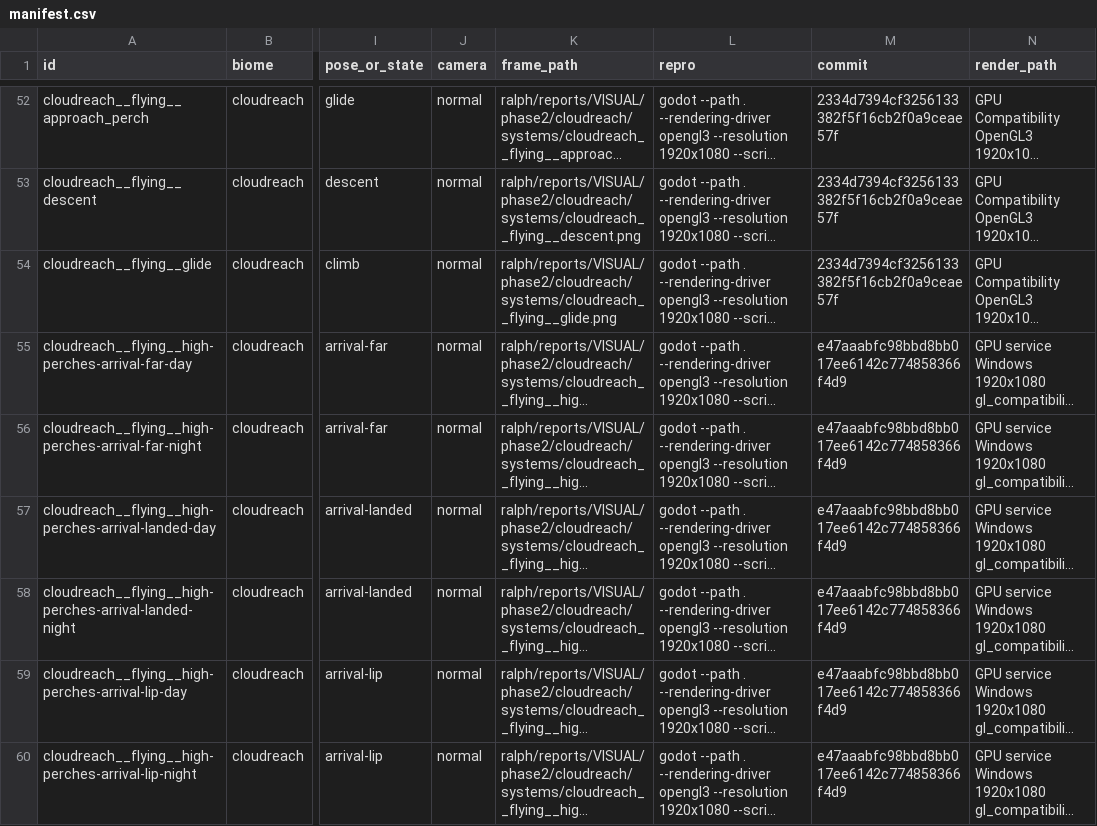
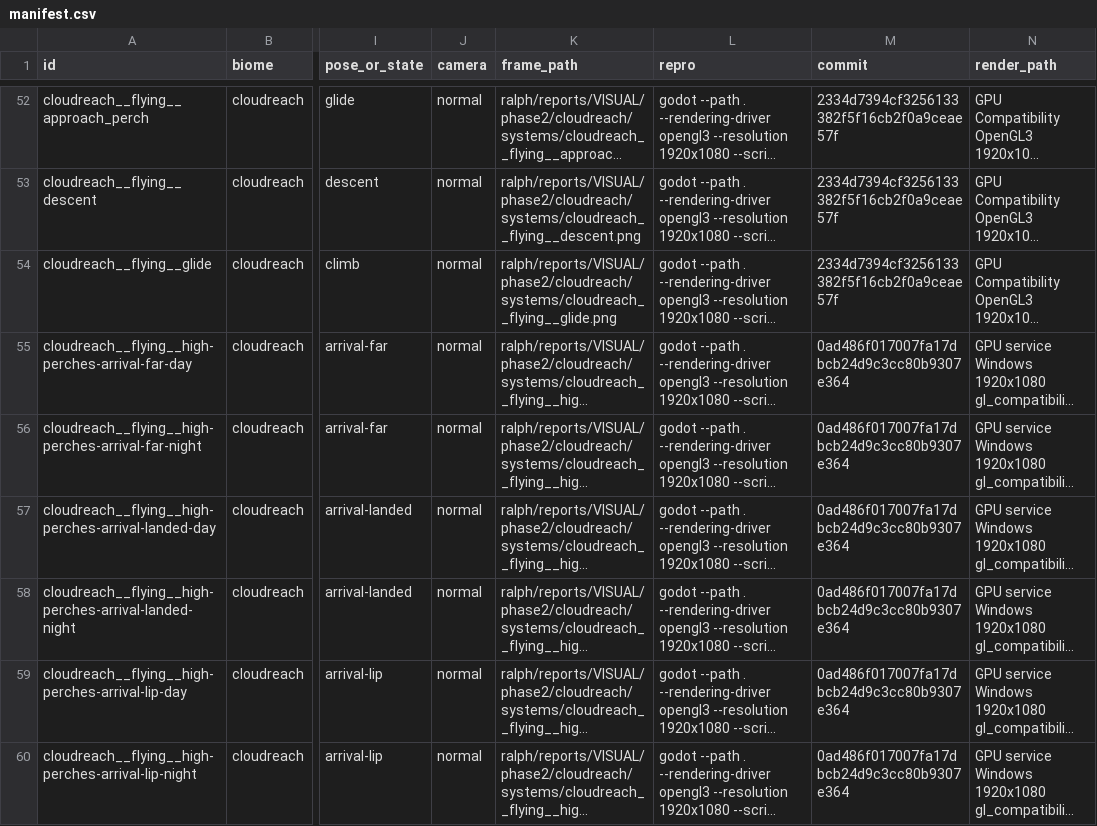
Before and after one commit to MJohnsonWellabe/Tetherbound, a CSV file: ralph/reports/VISUAL/phase2/cloudreach/manifest.csv, drawn as a sheet; only a part is shown, gaps mark what is left out; long unchanged cells end in …; the diff covers the shown part only; the diff names each change by its address in the sheet, - before the commit and + after, or states it on an @@ line.

```diff
--- a/ralph/reports/VISUAL/phase2/cloudreach/manifest.csv
+++ b/ralph/reports/VISUAL/phase2/cloudreach/manifest.csv
-M55:M60 (commit): e47aaabfc98bbd8bb017ee6142c774858366f4d9
+M55:M60 (commit): 0ad486f017007fa17dbcb24d9c3cc80b9307e364
```
Also changed, not shown: 1 added row and 5 edited cells elsewhere in this file, ralph/reports/VISUAL/phase2/catalog.csv, ralph/reports/VISUAL/phase2/meadows/top20.csv, 57 other files.
